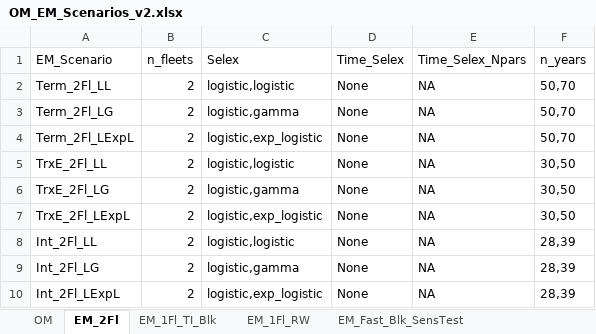
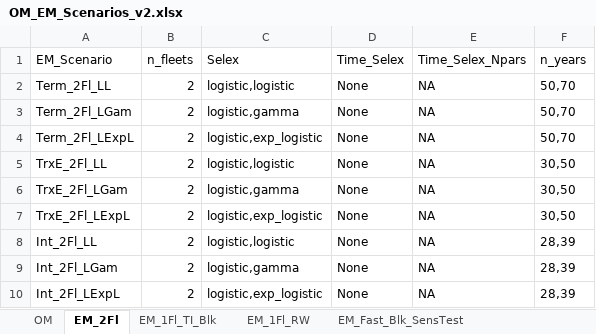
Before and after one commit to chengmatt/State_Space_Selex_Sim, an Excel workbook: input/OM_EM_Scenarios_v2.xlsx, sheet EM_2Fl, drawn as a sheet; values as stored, in another font and other column widths than the file's, no borders; the diff names each change by its address in the sheet, - before the commit and + after, or states it on an @@ line.

```diff
--- a/input/OM_EM_Scenarios_v2.xlsx (sheet EM_2Fl)
+++ b/input/OM_EM_Scenarios_v2.xlsx (sheet EM_2Fl)
-A3 (EM_Scenario): Term_2Fl_LG
+A3 (EM_Scenario): Term_2Fl_LGam
-A6 (EM_Scenario): TrxE_2Fl_LG
+A6 (EM_Scenario): TrxE_2Fl_LGam
-A9 (EM_Scenario): Int_2Fl_LG
+A9 (EM_Scenario): Int_2Fl_LGam
```
Also changed, not shown: sheet OM, sheet EM_1Fl_RW, input/Sablefish_Inputs.xlsx, 28 other files.
